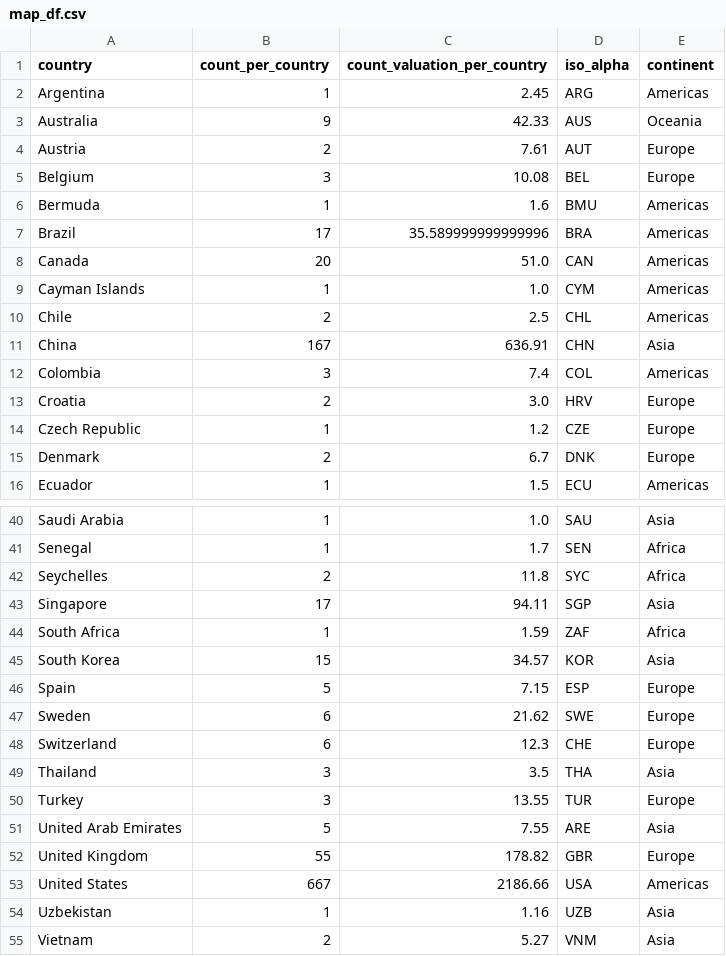
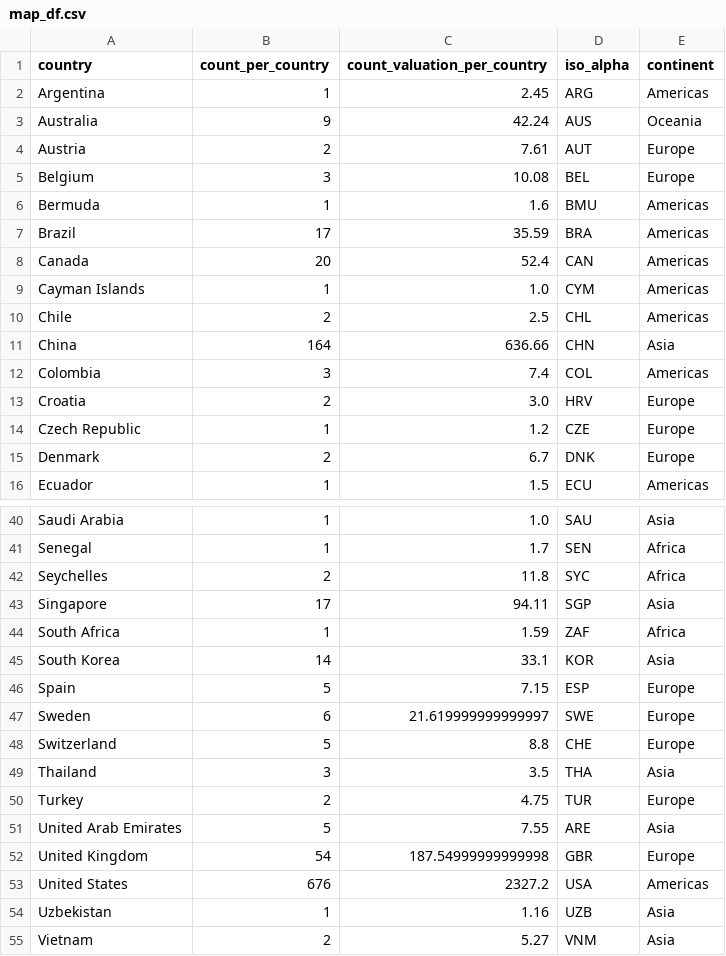
Before and after one commit to ascket/unicorns_shiny, a CSV file: map_df.csv, drawn as a sheet; only a part is shown, gaps mark what is left out; the diff covers the shown part only.

```diff
--- a/map_df.csv
+++ b/map_df.csv
@@ -2,3 +2,3 @@ country,count_per_country,count_valuation_per_country,iso_alpha,continent
 Argentina,1,2.45,ARG,Americas
-Australia,9,42.33,AUS,Oceania
+Australia,9,42.24,AUS,Oceania
 Austria,2,7.61,AUT,Europe
@@ -6,7 +6,7 @@ Belgium,3,10.08,BEL,Europe
 Bermuda,1,1.6,BMU,Americas
-Brazil,17,35.589999999999996,BRA,Americas
-Canada,20,51.0,CAN,Americas
+Brazil,17,35.59,BRA,Americas
+Canada,20,52.4,CAN,Americas
 Cayman Islands,1,1.0,CYM,Americas
 Chile,2,2.5,CHL,Americas
-China,167,636.91,CHN,Asia
+China,164,636.66,CHN,Asia
 Colombia,3,7.4,COL,Americas
@@ -44,11 +44,11 @@ Singapore,17,94.11,SGP,Asia
 South Africa,1,1.59,ZAF,Africa
-South Korea,15,34.57,KOR,Asia
+South Korea,14,33.1,KOR,Asia
 Spain,5,7.15,ESP,Europe
-Sweden,6,21.62,SWE,Europe
-Switzerland,6,12.3,CHE,Europe
+Sweden,6,21.619999999999997,SWE,Europe
+Switzerland,5,8.8,CHE,Europe
 Thailand,3,3.5,THA,Asia
-Turkey,3,13.55,TUR,Europe
+Turkey,2,4.75,TUR,Europe
 United Arab Emirates,5,7.55,ARE,Asia
-United Kingdom,55,178.82,GBR,Europe
-United States,667,2186.66,USA,Americas
+United Kingdom,54,187.54999999999998,GBR,Europe
+United States,676,2327.2,USA,Americas
 Uzbekistan,1,1.16,UZB,Asia
```
Also changed, not shown: 5 edited cells elsewhere in this file, investors_df.csv, 10 other files.
